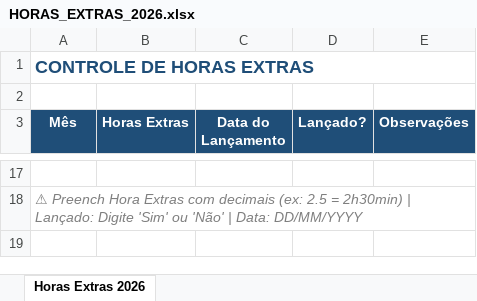
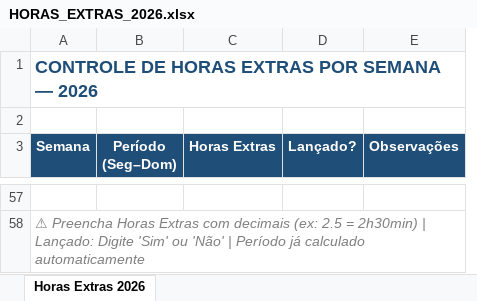
Before and after one commit to Gelvazio/aulas-senai, an Excel workbook: HORARIO/HORAS_EXTRAS_2026.xlsx, sheet Horas Extras 2026, drawn as a sheet; only a part is shown, gaps mark what is left out; values as stored, in another font and other column widths than the file's, no borders; removed rows and columns are numbered as before the commit, all else as after; the diff covers the shown part only; the diff names each change by its address in the sheet, - before the commit and + after, or states it on an @@ line.

Commit message:
refactor: ajustar planilha de horas extras para controle por semana (52 semanas + total)

```diff
--- a/HORARIO/HORAS_EXTRAS_2026.xlsx (sheet Horas Extras 2026)
+++ b/HORARIO/HORAS_EXTRAS_2026.xlsx (sheet Horas Extras 2026)
+column B (Período (Seg–Dom)), empty
-column C (Data do Lançamento), empty
-A1 (Semana): CONTROLE DE HORAS EXTRAS
+A1 (Semana): CONTROLE DE HORAS EXTRAS POR SEMANA — 2026
-A3: Mês
+A3: Semana
-A58 (Semana): ⚠ Preench Hora Extras com decimais (ex: 2.5 = 2h30min) | Lançado: Digite 'Sim' ou 'Não' | Data: DD/MM/YYYY
+A58 (Semana): ⚠ Preencha Horas Extras com decimais (ex: 2.5 = 2h30min) | Lançado: Digite 'Sim' ou 'Não' | Período já calculado automaticamente
```
Also changed, not shown: 41 added rows, 1 removed row, 12 edited cells and cell formats elsewhere in this sheet, 1 other file.
